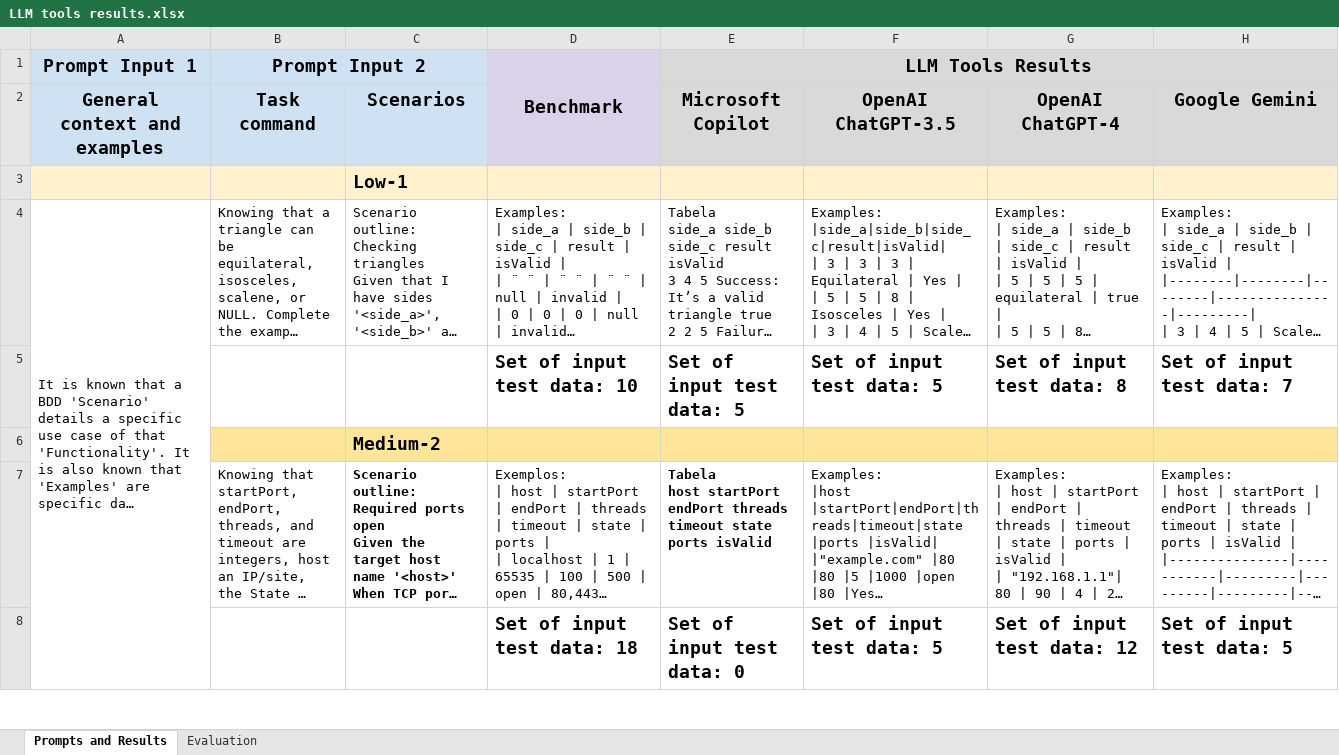
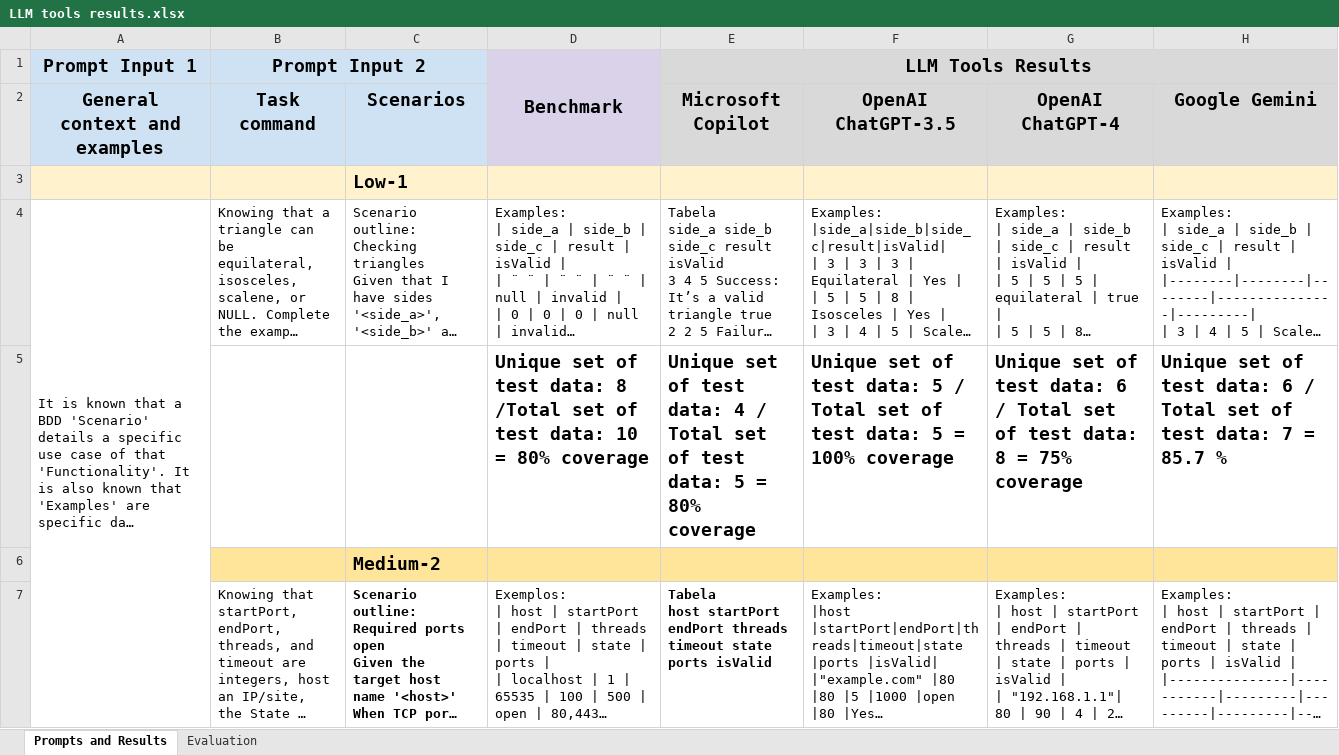
Before and after one commit to bbd-test-research/LLM-Tools, an Excel workbook: LLM tools results.xlsx, sheet Prompts and Results, drawn as a sheet; only a part is shown; long unchanged cells end in …; values as stored, in another font and other column widths than the file's, no borders; charts and pictures not drawn; removed rows and columns are numbered as before the commit, all else as after; the diff covers the shown part only; the diff names each change by its address in the sheet, - before the commit and + after, or states it on an @@ line.

Commit message:
Add files via upload

```diff
--- a/LLM tools results.xlsx (sheet Prompts and Results)
+++ b/LLM tools results.xlsx (sheet Prompts and Results)
-row 5:  |  |  | Set of input test data: 10 | Set of input test data: 5 | Set of input test data: 5 | Set of input test data: 8 | Set of input test data: 7
+row 5:  |  |  | Unique set of test data: 8 /Total set of test data: 10 = 80% coverage | Unique set of test data: 4 / Total set of test data: 5 = 80% coverage | Unique set of test data: 5 / Total set of test data: 5 = 100% coverage | Unique set of test data: 6 / Total set of test data: 8 = 75% coverage | Unique set of test data: 6 / Total set of test data: 7 = 85.7 %
-row 8:  |  |  | Set of input test data: 18 | Set of input test data: 0 | Set of input test data: 5 | Set of input test data: 12 | Set of input test data: 5
```
Also changed, not shown: 4 added rows, 3 removed rows and 2 edited cells elsewhere in this sheet, sheet Evaluation, formulas that keep their value.
